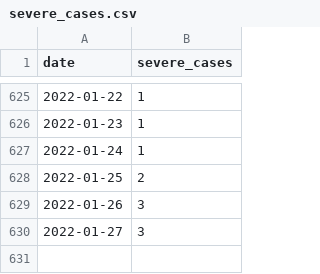
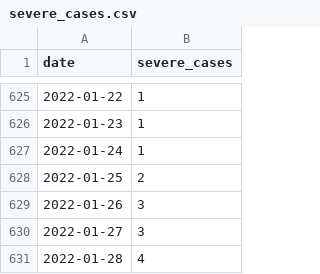
Before and after one commit to kzktmr/Covid19Dashboard, a CSV file: data/severe_cases.csv, drawn as a sheet; only a part is shown, gaps mark what is left out; the diff names each change by its address in the sheet, - before the commit and + after, or states it on an @@ line.

Commit message:
Data updated

```diff
--- a/data/severe_cases.csv
+++ b/data/severe_cases.csv
+row 631: 2022-01-28 | 4
```
